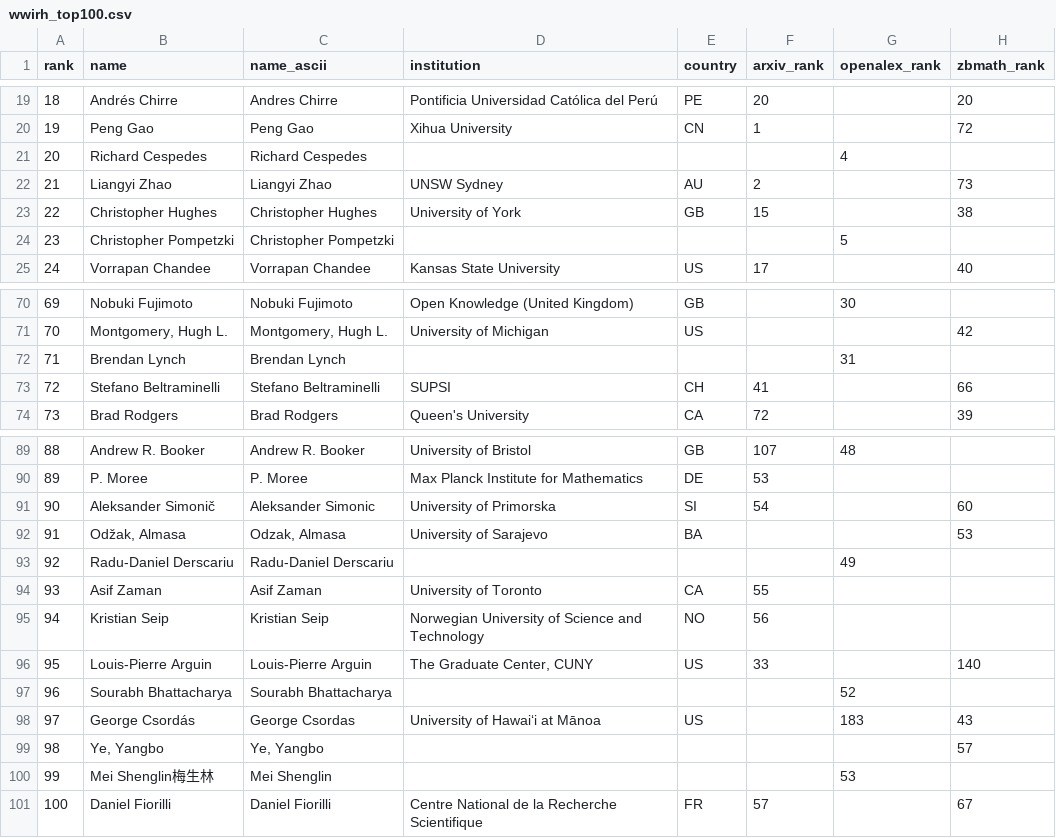
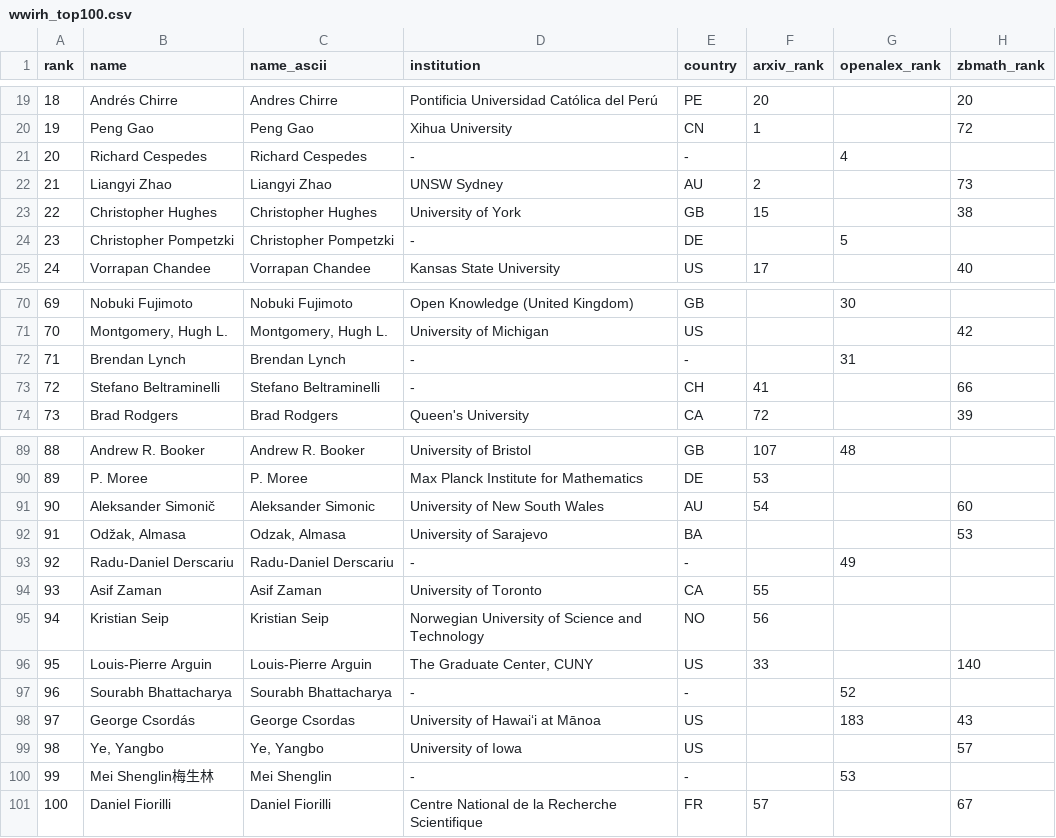
Before and after one commit to sthubbar/wwirh, a CSV file: _site/data/wwirh_top100.csv, drawn as a sheet; only a part is shown, gaps mark what is left out; the diff covers the shown part only; the diff names each change by its address in the sheet, - before the commit and + after, or states it on an @@ line.

Commit message:
Deploy riemann site (2026-06-15) - 149 profiles, 0 orphans pruned

```diff
--- a/_site/data/wwirh_top100.csv
+++ b/_site/data/wwirh_top100.csv
-D21 (institution): (empty)
+D21 (institution): -
-E21 (country): (empty)
+E21 (country): -
-D24 (institution): (empty)
+D24 (institution): -
-E24 (country): (empty)
+E24 (country): DE
-D72 (institution): (empty)
+D72 (institution): -
-E72 (country): (empty)
+E72 (country): -
-D73 (institution): SUPSI
+D73 (institution): -
-D91 (institution): University of Primorska
+D91 (institution): University of New South Wales
-E91 (country): SI
+E91 (country): AU
-D93 (institution): (empty)
+D93 (institution): -
-E93 (country): (empty)
+E93 (country): -
-D97 (institution): (empty)
+D97 (institution): -
-E97 (country): (empty)
+E97 (country): -
-D99 (institution): (empty)
+D99 (institution): University of Iowa
-E99 (country): (empty)
+E99 (country): US
-D100 (institution): (empty)
+D100 (institution): -
-E100 (country): (empty)
+E100 (country): -
```
Also changed, not shown: 3 edited cells elsewhere in this file, 54 other files.
